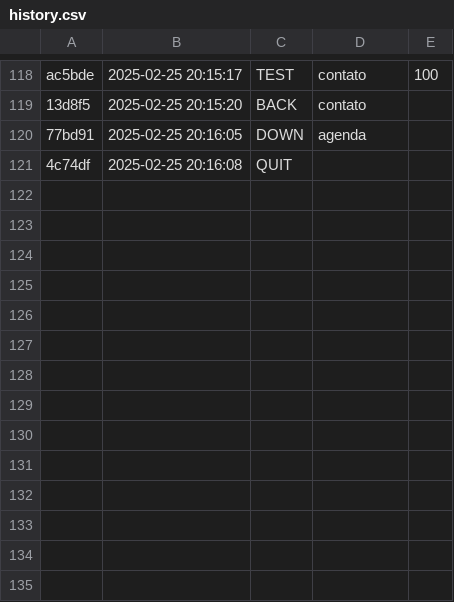
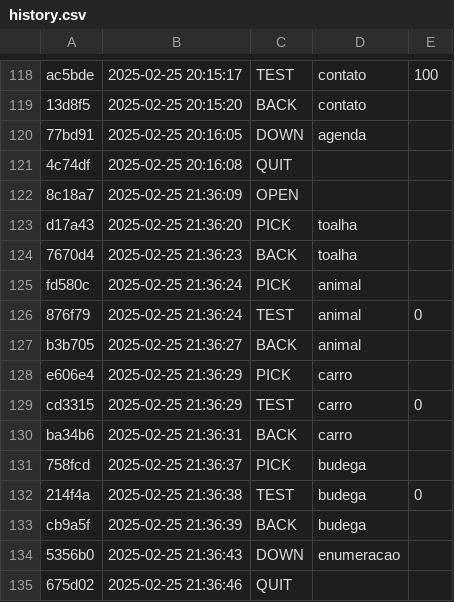
Before and after one commit to Vitoria-Rabelo/POO_cpp, a CSV file: poo/.tko/history.csv, drawn as a sheet; only a part is shown, gaps mark what is left out; the diff names each change by its address in the sheet, - before the commit and + after, or states it on an @@ line.

Commit message:
Iniciando atividade enumeracao

```diff
--- a/poo/.tko/history.csv
+++ b/poo/.tko/history.csv
+row 122: 8c18a7 | 2025-02-25 21:36:09 | OPEN
+row 123: d17a43 | 2025-02-25 21:36:20 | PICK | toalha
+row 124: 7670d4 | 2025-02-25 21:36:23 | BACK | toalha
+row 125: fd580c | 2025-02-25 21:36:24 | PICK | animal
+row 126: 876f79 | 2025-02-25 21:36:24 | TEST | animal | 0
+row 127: b3b705 | 2025-02-25 21:36:27 | BACK | animal
+row 128: e606e4 | 2025-02-25 21:36:29 | PICK | carro
+row 129: cd3315 | 2025-02-25 21:36:29 | TEST | carro | 0
+row 130: ba34b6 | 2025-02-25 21:36:31 | BACK | carro
+row 131: 758fcd | 2025-02-25 21:36:37 | PICK | budega
+row 132: 214f4a | 2025-02-25 21:36:38 | TEST | budega | 0
+row 133: cb9a5f | 2025-02-25 21:36:39 | BACK | budega
+row 134: 5356b0 | 2025-02-25 21:36:43 | DOWN | enumeracao
+row 135: 675d02 | 2025-02-25 21:36:46 | QUIT
```
Also changed, not shown: 18 other files.
